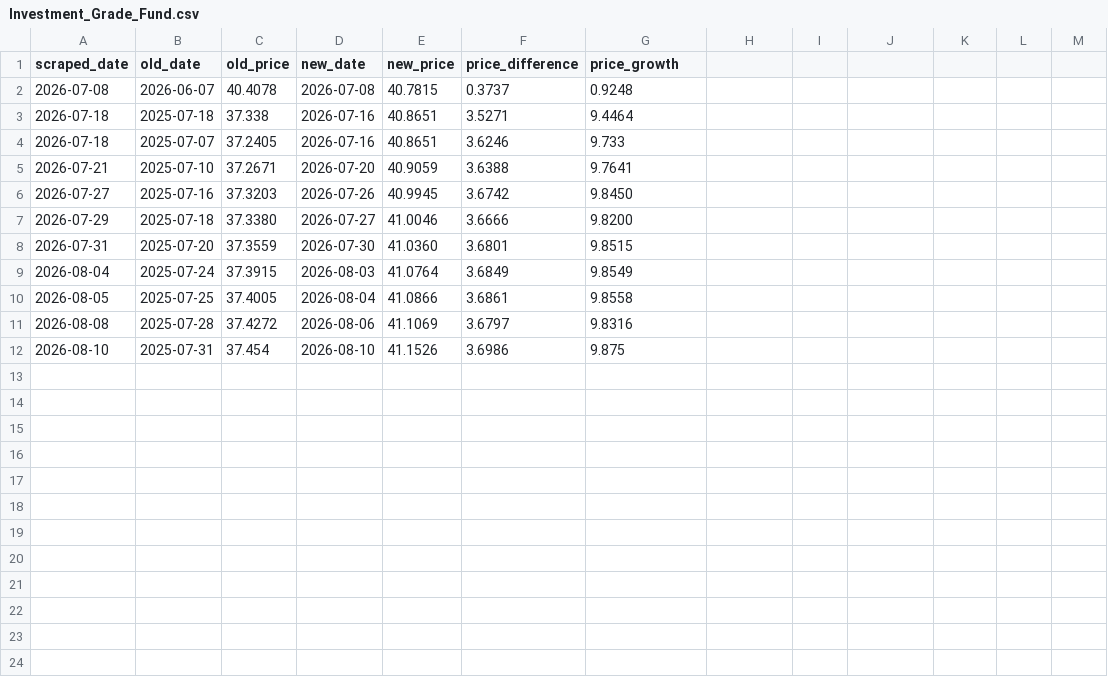
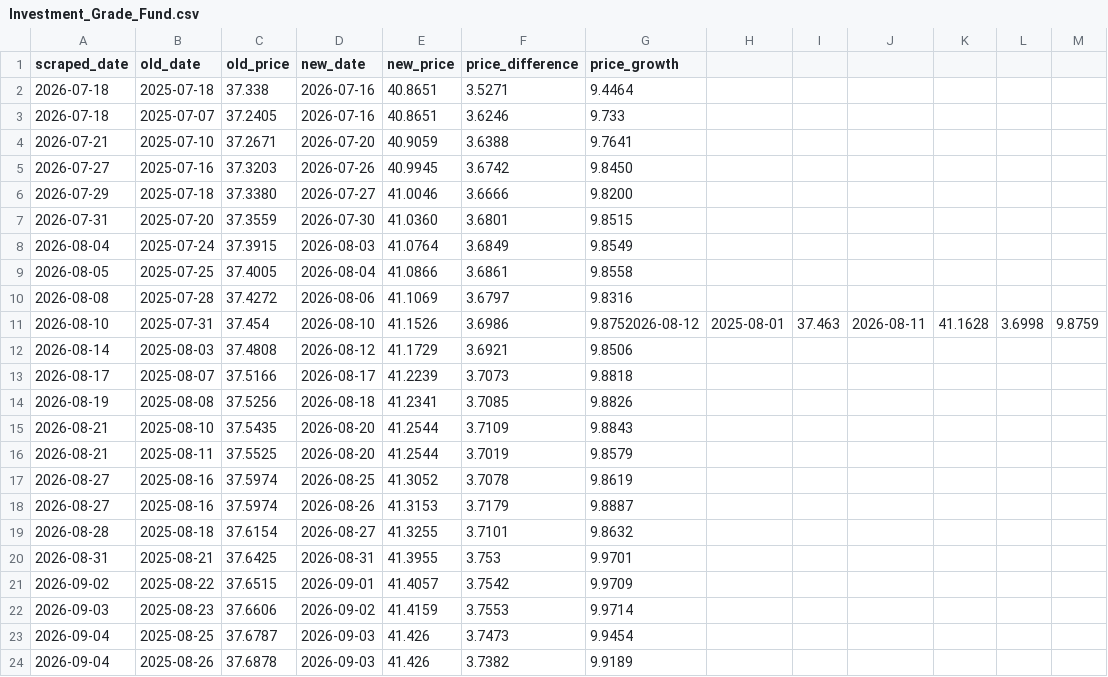
Before and after one commit to harith-abeysinghe/cal-fund-analysis, a CSV file: data/Investment_Grade_Fund.csv, drawn as a sheet.

```diff
--- a/data/Investment_Grade_Fund.csv
+++ b/data/Investment_Grade_Fund.csv
@@ -1,3 +1,2 @@
 scraped_date,old_date,old_price,new_date,new_price,price_difference,price_growth
-2026-07-08,2026-06-07,40.4078,2026-07-08,40.7815,0.3737,0.9248
 2026-07-18,2025-07-18,37.338,2026-07-16,40.8651,3.5271,9.4464
@@ -11,2 +10,15 @@ scraped_date,old_date,old_price,new_date,new_price,price_difference,price_growth
 2026-08-08,2025-07-28,37.4272,2026-08-06,41.1069,3.6797,9.8316
-2026-08-10,2025-07-31,37.454,2026-08-10,41.1526,3.6986,9.875
+2026-08-10,2025-07-31,37.454,2026-08-10,41.1526,3.6986,9.8752026-08-12,2025-08-01,37.463,2026-08-11,41.1628,3.6998,9.8759
+2026-08-14,2025-08-03,37.4808,2026-08-12,41.1729,3.6921,9.8506
+2026-08-17,2025-08-07,37.5166,2026-08-17,41.2239,3.7073,9.8818
+2026-08-19,2025-08-08,37.5256,2026-08-18,41.2341,3.7085,9.8826
+2026-08-21,2025-08-10,37.5435,2026-08-20,41.2544,3.7109,9.8843
+2026-08-21,2025-08-11,37.5525,2026-08-20,41.2544,3.7019,9.8579
+2026-08-27,2025-08-16,37.5974,2026-08-25,41.3052,3.7078,9.8619
+2026-08-27,2025-08-16,37.5974,2026-08-26,41.3153,3.7179,9.8887
+2026-08-28,2025-08-18,37.6154,2026-08-27,41.3255,3.7101,9.8632
+2026-08-31,2025-08-21,37.6425,2026-08-31,41.3955,3.753,9.9701
+2026-09-02,2025-08-22,37.6515,2026-09-01,41.4057,3.7542,9.9709
+2026-09-03,2025-08-23,37.6606,2026-09-02,41.4159,3.7553,9.9714
+2026-09-04,2025-08-25,37.6787,2026-09-03,41.426,3.7473,9.9454
+2026-09-04,2025-08-26,37.6878,2026-09-03,41.426,3.7382,9.9189
```
Also changed, not shown: data/CAL_Income_Fund.csv, data/Capital_Alliance_Gilt_Fund.csv, 30 other files.
